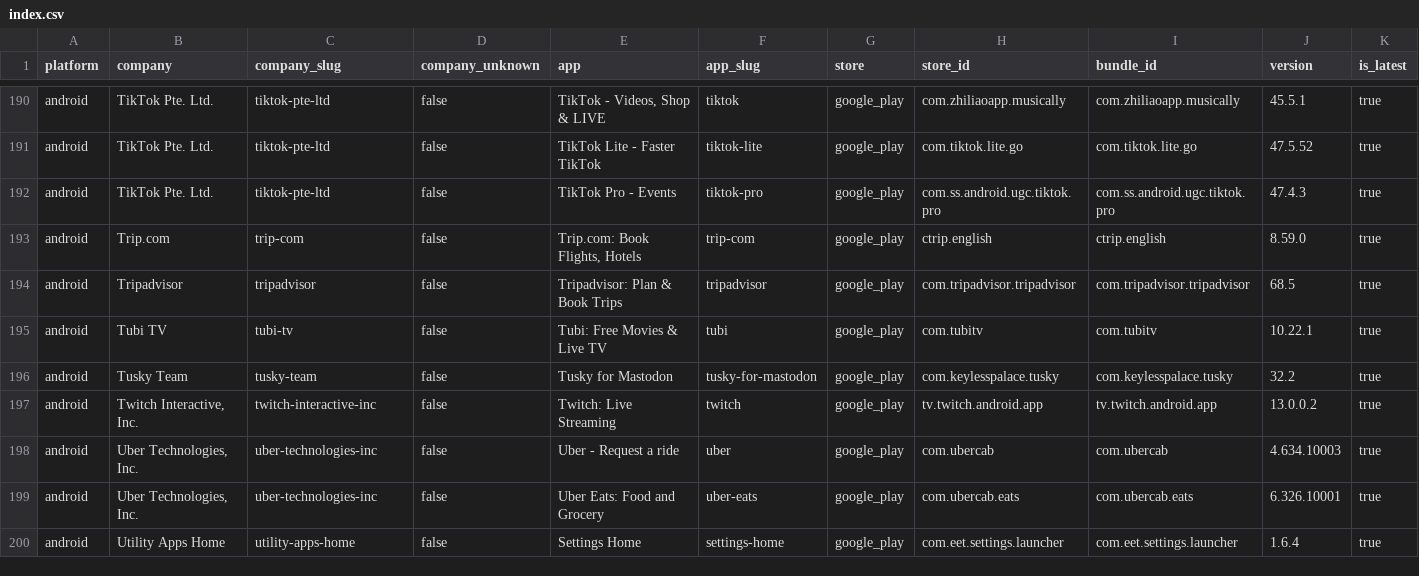
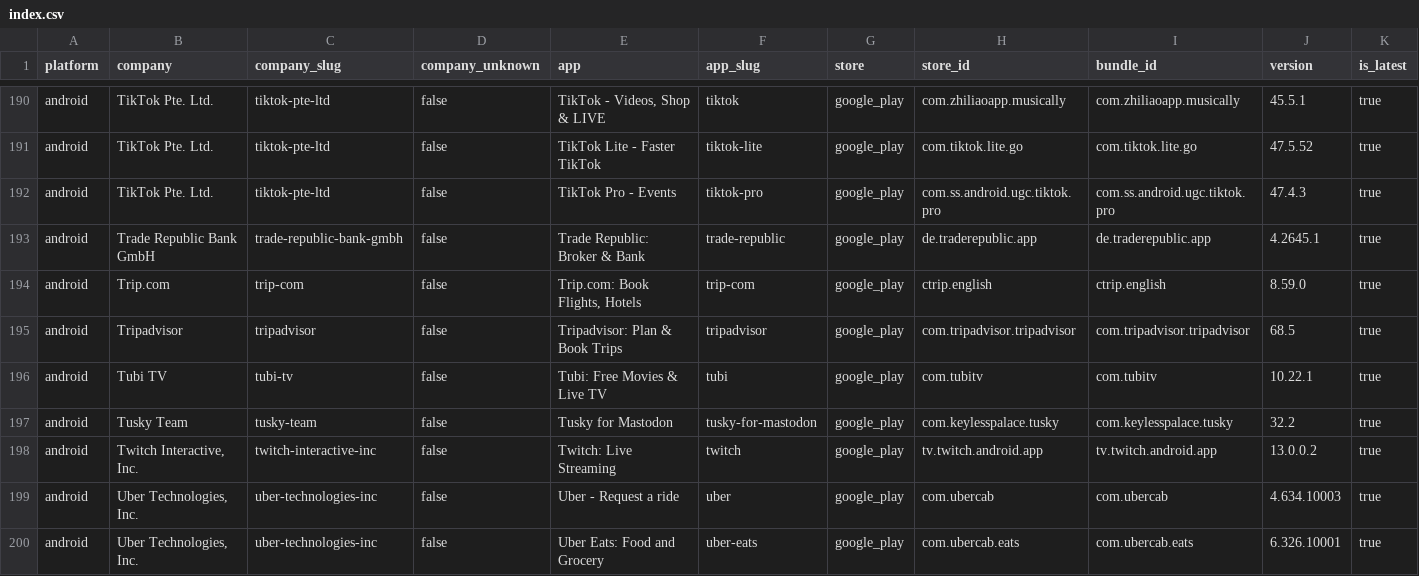
Before and after one commit to ashishkharche/tech-stack, a CSV file: index.csv, drawn as a sheet; only a part is shown, gaps mark what is left out; the shorter side is filled out with more unchanged rows; rows hold the shown columns only; the diff names each change by its address in the sheet, - before the commit and + after, or states it on an @@ line.

```diff
--- a/index.csv
+++ b/index.csv
+row 193: android | Trade Republic Bank GmbH | trade-republic-bank-gmbh | false | Trade Republic: Broker & Bank | trade-republic | google_play | de.traderepublic.app | de.traderepublic.app | 4.2645.1 | true
```
Also changed, not shown: data/icon-sources.csv, sdks.csv, 27 other files.
